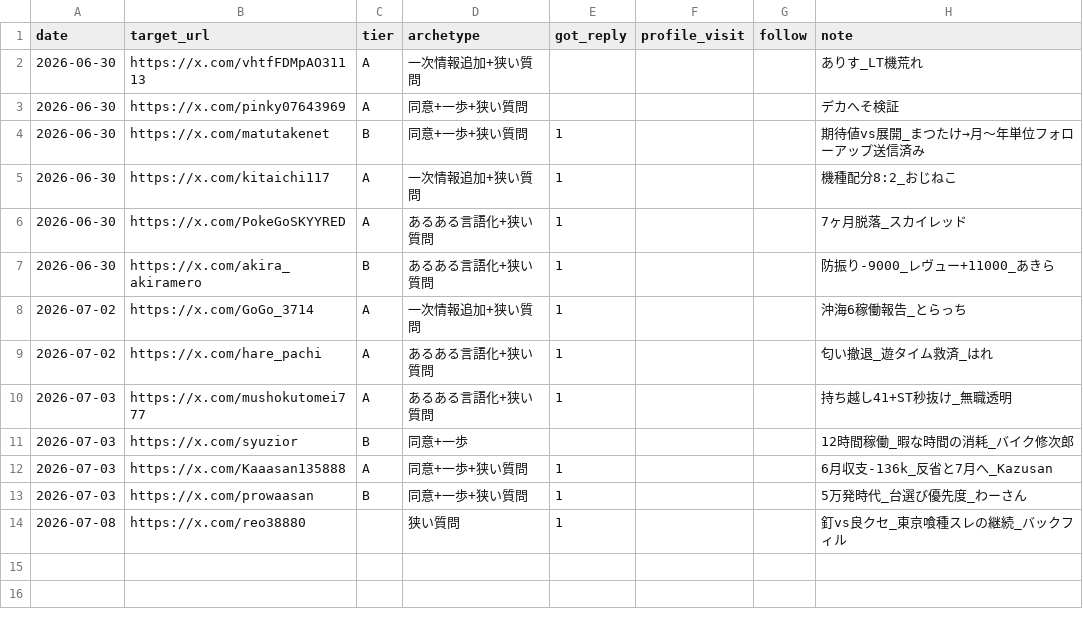
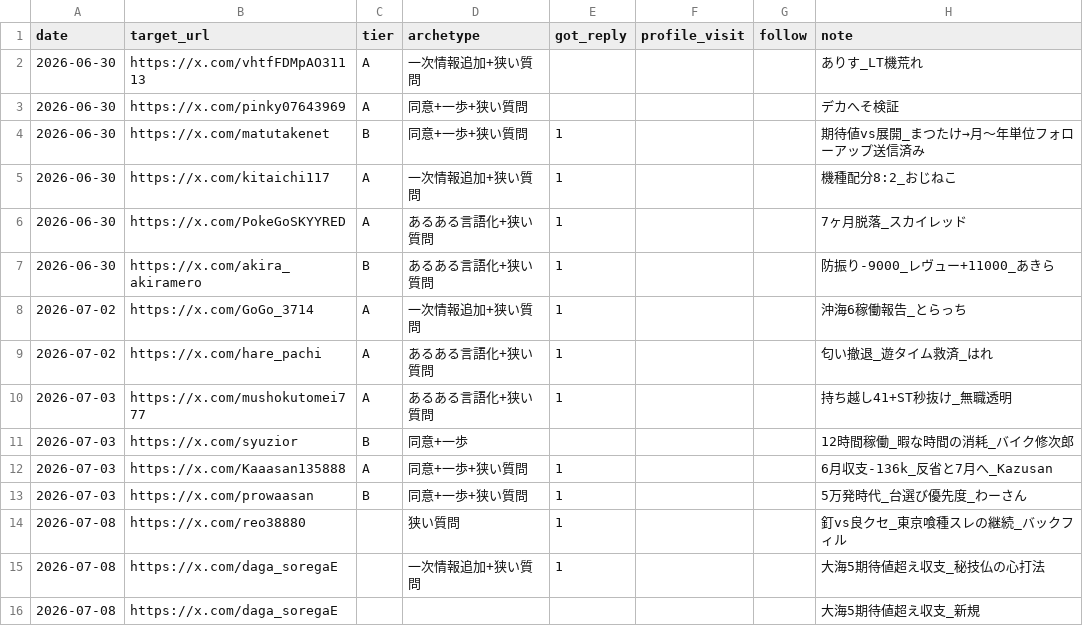
Before and after one commit to komatsu-dev-jp/-x-content-ops, a CSV file: data/reply_outreach_log.csv, drawn as a sheet; the diff names each change by its address in the sheet, - before the commit and + after, or states it on an @@ line.

```diff
--- a/data/reply_outreach_log.csv
+++ b/data/reply_outreach_log.csv
+row 15: 2026-07-08 | https://x.com/daga_soregaE |  | 一次情報追加+狭い質問 | 1 |  |  | 大海5期待値超え収支_秘技仏の心打法
+row 16: 2026-07-08 | https://x.com/daga_soregaE |  |  |  |  |  | 大海5期待値超え収支_新規
```
Also changed, not shown: data/daily_activity_log.csv.
